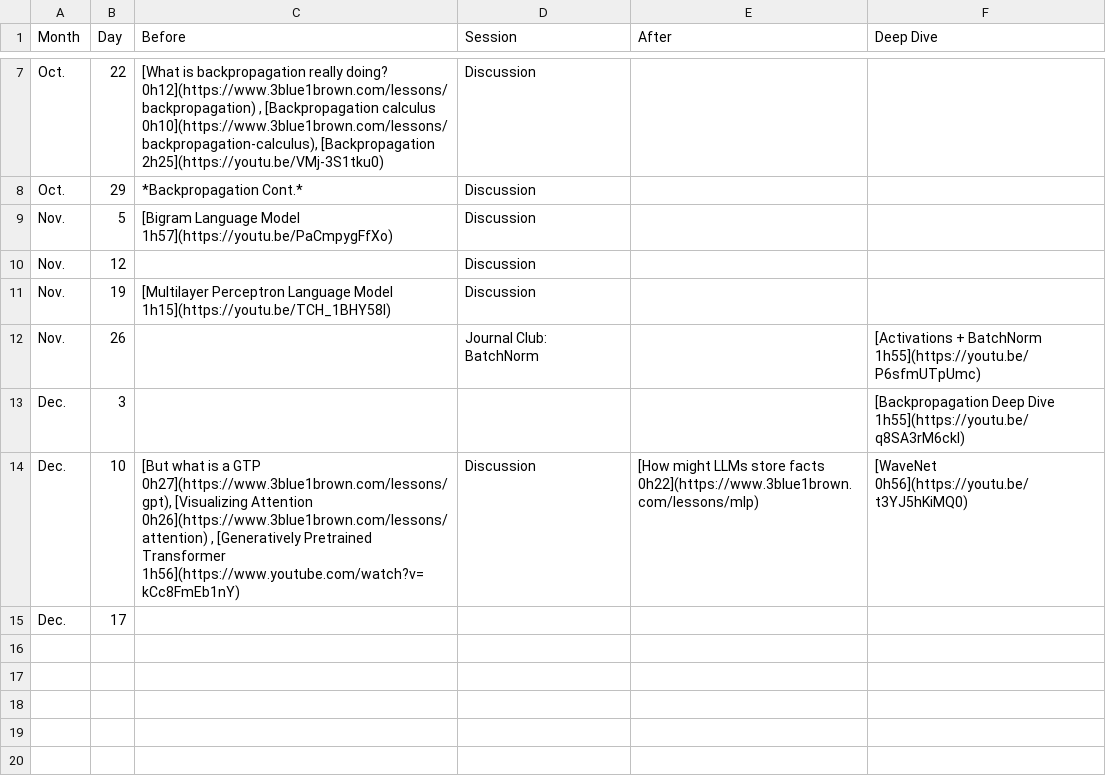
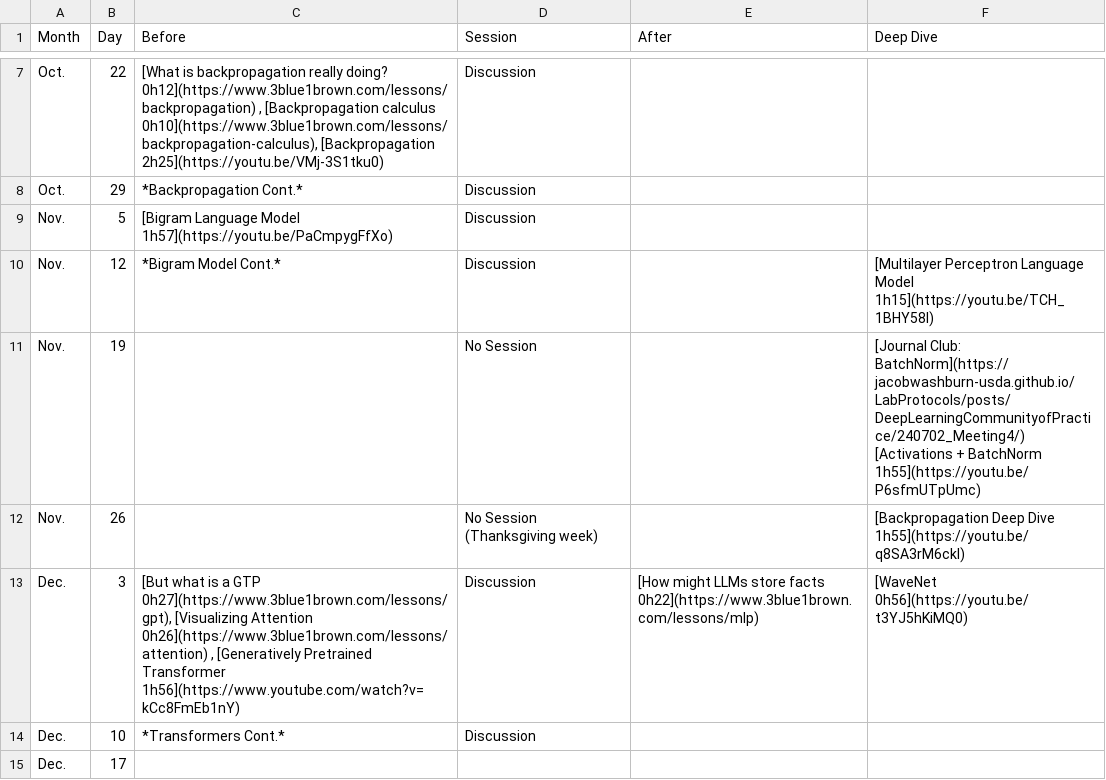
Before and after one commit to JacobWashburn-USDA/LabProtocols, a CSV file: posts/DeepLearningCommunityofPractice/240917_Fall_Preparation/2024Fall.csv, drawn as a sheet; only a part is shown, gaps mark what is left out.

```diff
--- a/posts/DeepLearningCommunityofPractice/240917_Fall_Preparation/2024Fall.csv
+++ b/posts/DeepLearningCommunityofPractice/240917_Fall_Preparation/2024Fall.csv
@@ -9,7 +9,7 @@ Oct.,29,*Backpropagation Cont.*,Discussion,,
 Nov.,5,[Bigram Language Model 1h57](https://youtu.be/PaCmpygFfXo),Discussion,,
-Nov.,12,,Discussion,,
-Nov.,19,[Multilayer Perceptron Language Model 1h15](https://youtu.be/TCH_1BHY58I),Discussion,,
-Nov.,26,,Journal Club: BatchNorm,,[Activations + BatchNorm 1h55](https://youtu.be/P6sfmUTpUmc)
-Dec.,3,,,,[Backpropagation Deep Dive 1h55](https://youtu.be/q8SA3rM6ckI)
-Dec.,10,"[But what is a GTP 0h27](https://www.3blue1brown.com/lessons/gpt), [Visualizing Attention 0h26](https://www.3blue1brown.com/lessons/attention) , [Generatively Pretrained Transformer 1h56](https://www.youtube.com/watch?v=kCc8FmEb1nY)",Discussion,[How might LLMs store facts 0h22](https://www.3blue1brown.com/lessons/mlp),[WaveNet 0h56](https://youtu.be/t3YJ5hKiMQ0)
+Nov.,12,*Bigram Model Cont.*,Discussion,,[Multilayer Perceptron Language Model 1h15](https://youtu.be/TCH_1BHY58I)
+Nov.,19,,No Session,,[Journal Club: BatchNorm](https://jacobwashburn-usda.github.io/LabProtocols/posts/DeepLearningCommunityofPractice/240702_Meeting4/) [Activations + BatchNorm 1h55](https://youtu.be/P6sfmUTpUmc)
+Nov.,26,,No Session (Thanksgiving week),,[Backpropagation Deep Dive 1h55](https://youtu.be/q8SA3rM6ckI)
+Dec.,3,"[But what is a GTP 0h27](https://www.3blue1brown.com/lessons/gpt), [Visualizing Attention 0h26](https://www.3blue1brown.com/lessons/attention) , [Generatively Pretrained Transformer 1h56](https://www.youtube.com/watch?v=kCc8FmEb1nY)",Discussion,[How might LLMs store facts 0h22](https://www.3blue1brown.com/lessons/mlp),[WaveNet 0h56](https://youtu.be/t3YJ5hKiMQ0)
+Dec.,10,*Transformers Cont.*,Discussion,,
 Dec.,17,,,,
```
Also changed, not shown: 9 other files.
